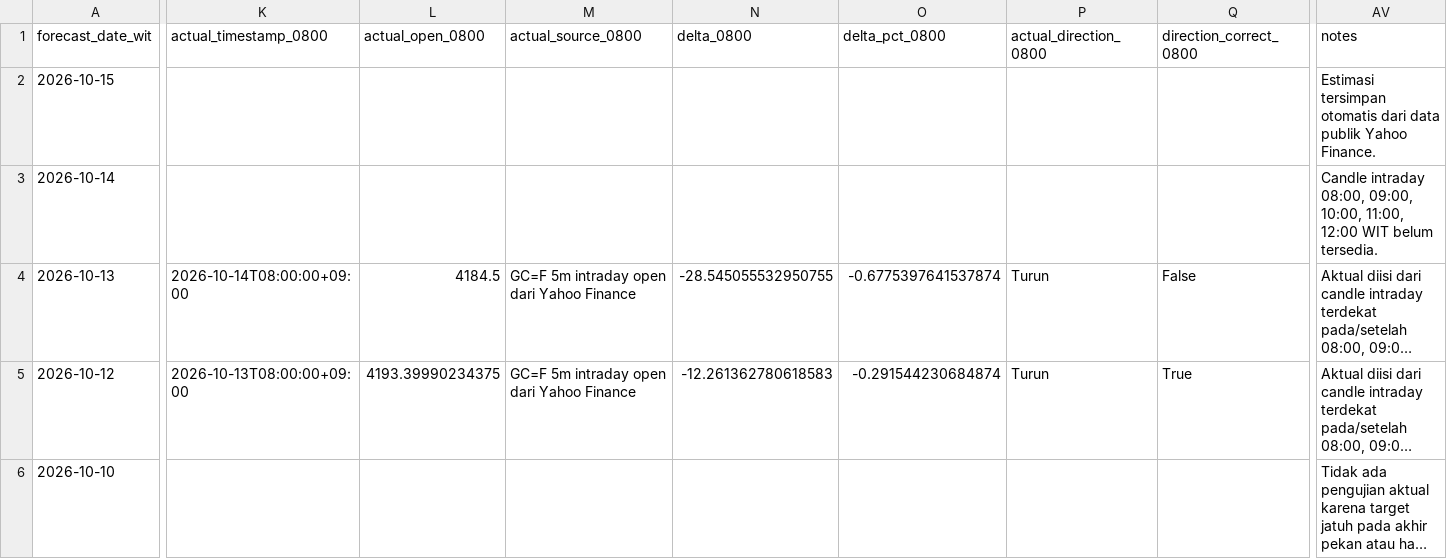
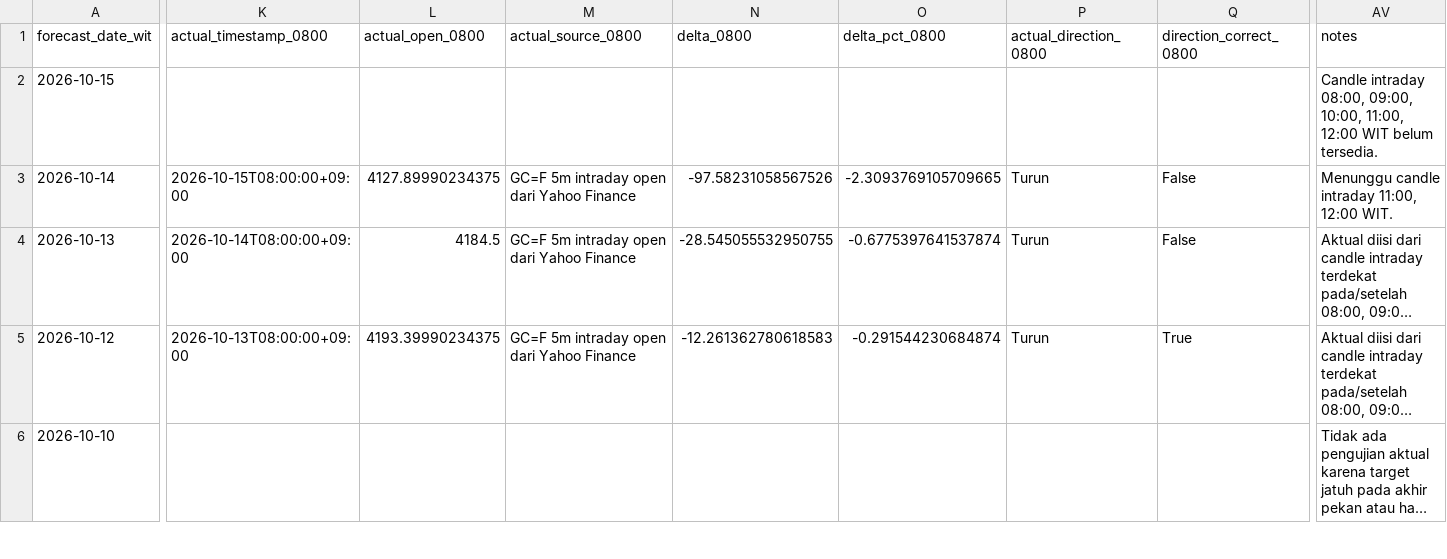
Before and after one commit to geraldinbatubara-cyber/Prediksi-XAU-USD, a CSV file: data/monitoring_model1.csv, drawn as a sheet; only a part is shown, gaps mark what is left out; long unchanged cells end in …; the diff covers the shown part only; the diff names each change by its address in the sheet, - before the commit and + after, or states it on an @@ line.

```diff
--- a/data/monitoring_model1.csv
+++ b/data/monitoring_model1.csv
-AV2 (notes): Estimasi tersimpan otomatis dari data publik Yahoo Finance.
+AV2 (notes): Candle intraday 08:00, 09:00, 10:00, 11:00, 12:00 WIT belum tersedia.
-K3 (actual_timestamp_0800): (empty)
+K3 (actual_timestamp_0800): 2026-10-15T08:00:00+09:00
-L3 (actual_open_0800): (empty)
+L3 (actual_open_0800): 4127.89990234375
-M3 (actual_source_0800): (empty)
+M3 (actual_source_0800): GC=F 5m intraday open dari Yahoo Finance
-N3 (delta_0800): (empty)
+N3 (delta_0800): -97.58231058567526
-O3 (delta_pct_0800): (empty)
+O3 (delta_pct_0800): -2.3093769105709665
-P3 (actual_direction_0800): (empty)
+P3 (actual_direction_0800): Turun
-Q3 (direction_correct_0800): (empty)
+Q3 (direction_correct_0800): False
-AV3 (notes): Candle intraday 08:00, 09:00, 10:00, 11:00, 12:00 WIT belum tersedia.
+AV3 (notes): Menunggu candle intraday 11:00, 12:00 WIT.
```
Also changed, not shown: 15 edited cells elsewhere in this file, data/monitoring.csv.
